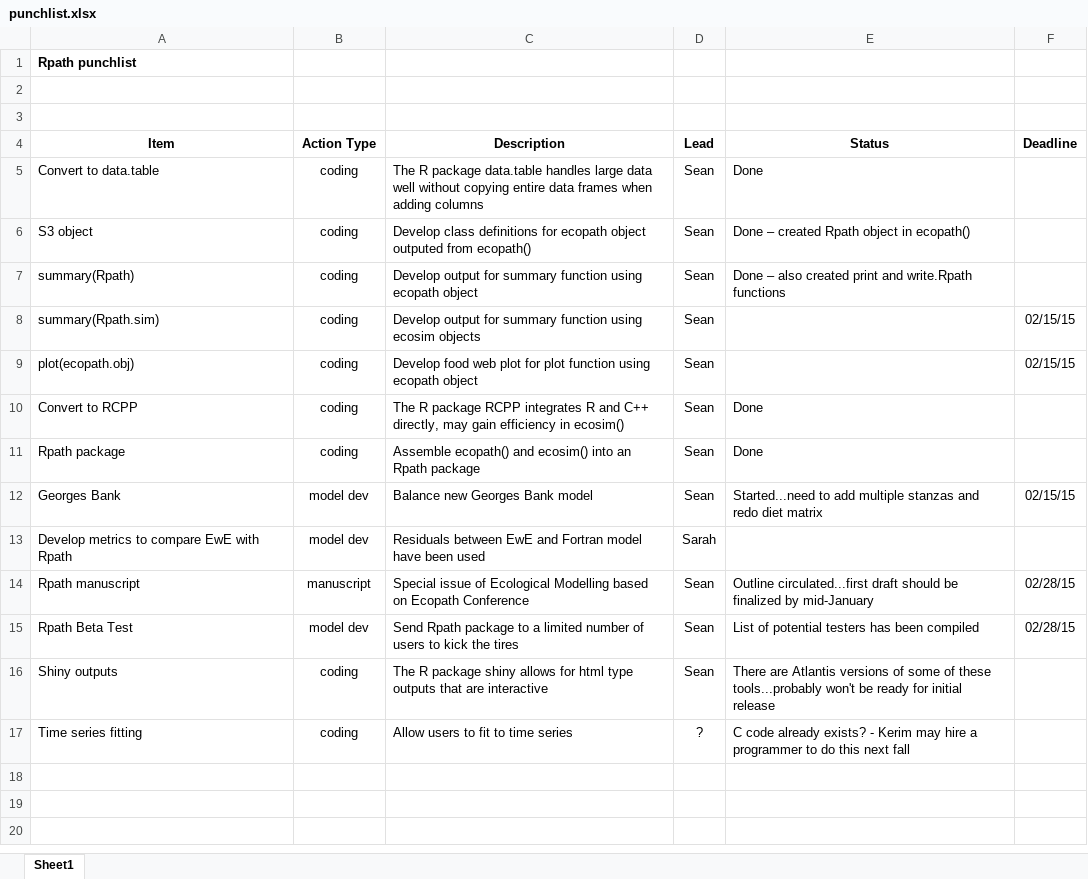
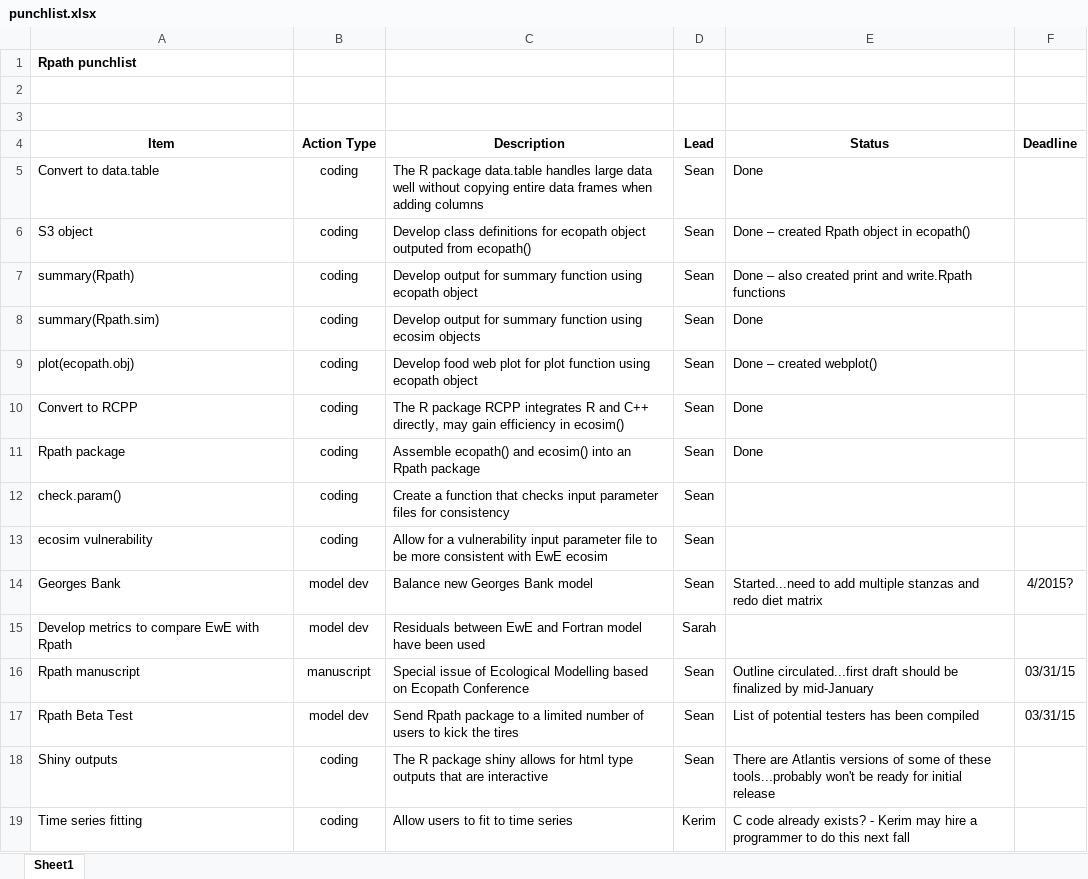
Before and after one commit to NOAA-EDAB/Rpath, an Excel workbook: punchlist.xlsx, sheet Sheet1, drawn as a sheet; values as stored, in another font and other column widths than the file's, no borders; addresses are those after the commit; the diff names each change by its address in the sheet, - before the commit and + after, or states it on an @@ line.

Commit message:
updated punchlist

```diff
--- a/punchlist.xlsx (sheet Sheet1)
+++ b/punchlist.xlsx (sheet Sheet1)
-E8 (Status): (empty)
+E8 (Status): Done
-F8:F9 (Deadline): 02/15/15
+F8:F9 (Deadline): (empty)
-E9 (Status): (empty)
+E9 (Status): Done – created webplot()
+row 12: check.param() | coding | Create a function that checks input parameter files for consistency | Sean
+row 13: ecosim vulnerability | coding | Allow for a vulnerability input parameter file to be more consistent with EwE ecosim | Sean
-F14 (Deadline): 02/15/15
+F14 (Deadline): 4/2015?
-F16:F17 (Deadline): 02/28/15
+F16:F17 (Deadline): 03/31/15
-D19 (Lead): ?
+D19 (Lead): Kerim
```
